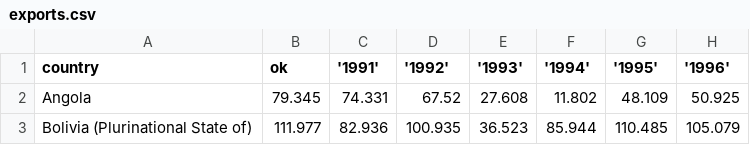
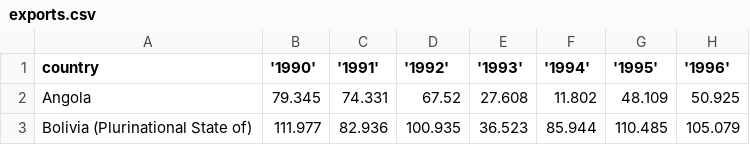
Before and after one commit to CraigChen23/HappyMeal, a CSV file: app/exports.csv, drawn as a sheet; only a part is shown; the diff names each change by its address in the sheet, - before the commit and + after, or states it on an @@ line.

```diff
--- a/app/exports.csv
+++ b/app/exports.csv
-B1: ok
+B1: '1990'
```
Also changed, not shown: 4 other files.
